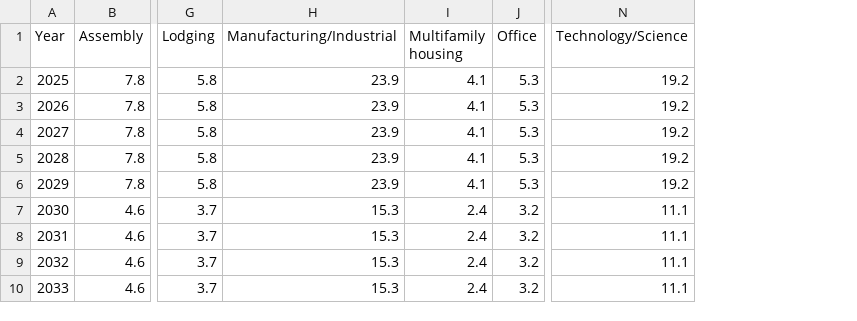
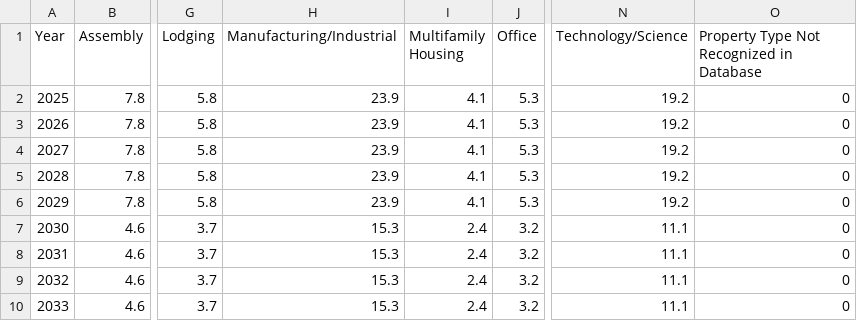
Before and after one commit to robert-f-donohue/BERDO-Data-Repo, a CSV file: data-files/1-thresholds-berdo.csv, drawn as a sheet; only a part is shown, gaps mark what is left out; the diff names each change by its address in the sheet, - before the commit and + after, or states it on an @@ line.

Commit message:
Created new branch because everything is broken right now. Fixed the thresholds though

```diff
--- a/data-files/1-thresholds-berdo.csv
+++ b/data-files/1-thresholds-berdo.csv
+column O, rows 1-10: Property Type Not Recognized in Database | 0 | 0 | 0 | 0 | 0 | 0 | 0 | 0 | 0
-I1: Multifamily housing
+I1: Multifamily Housing
```
Also changed, not shown: data-files/1-property-types.csv, 4 other files.
